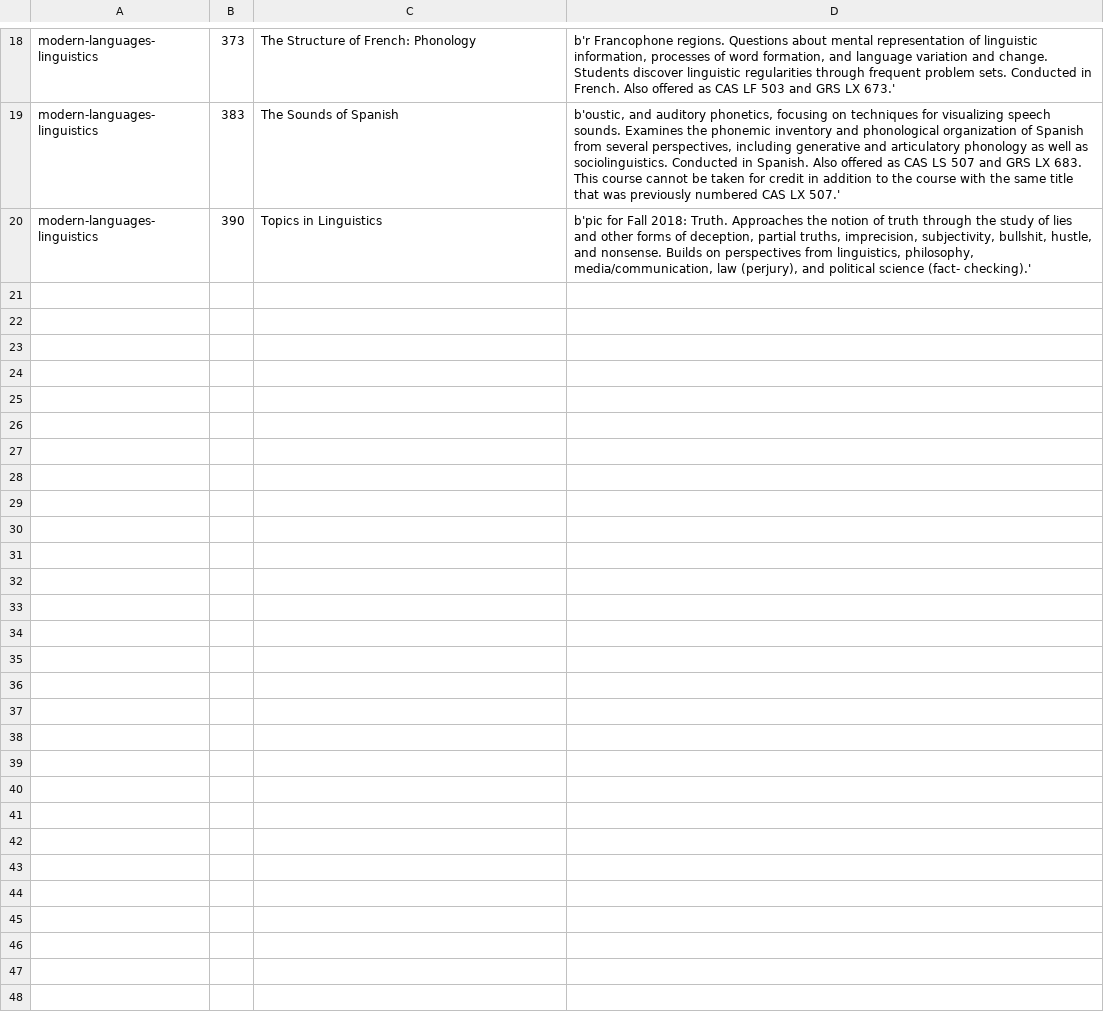
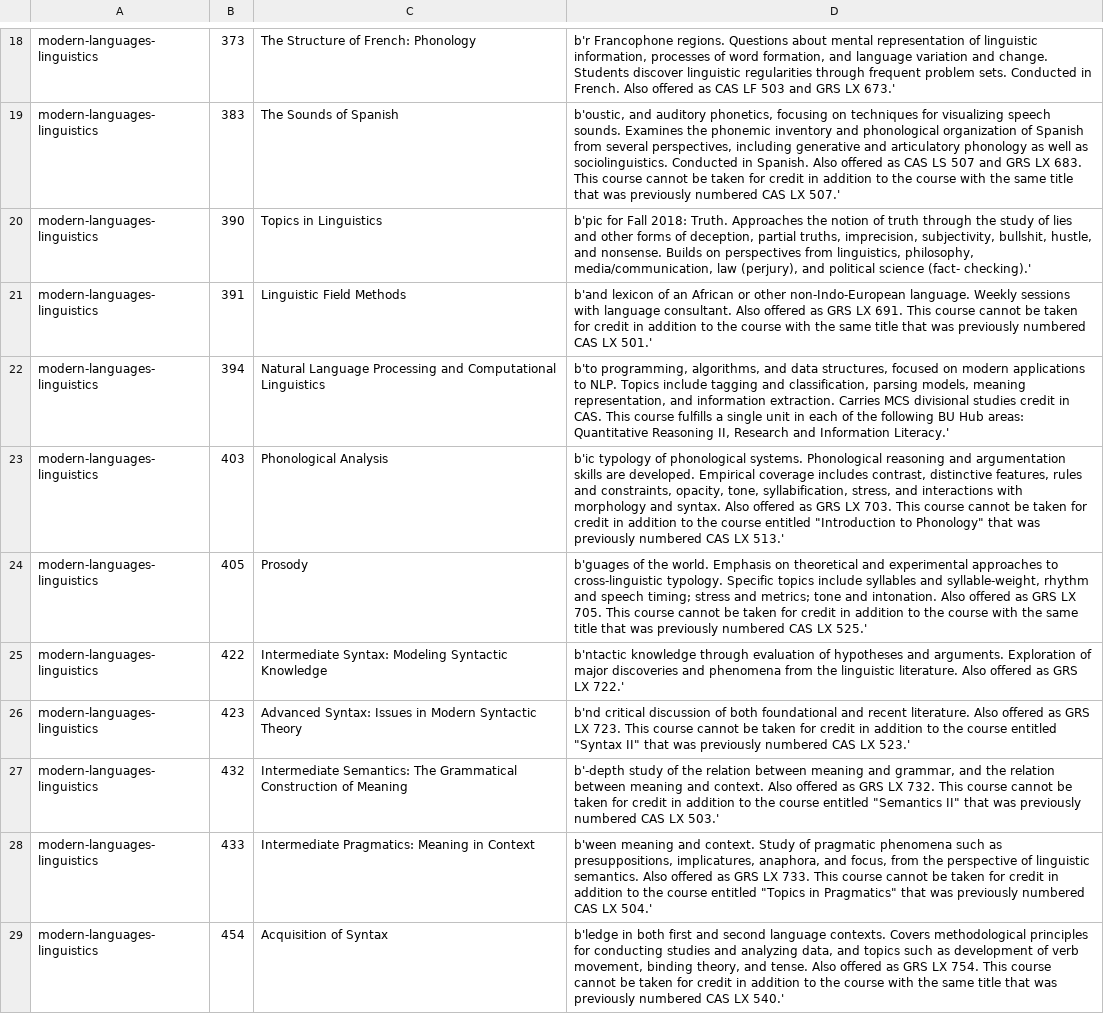
Before and after one commit to moderatelyfunctional/BuHub, a CSV file: major_scraper/data/modern-languages-linguistics.csv, drawn as a sheet; only a part is shown, gaps mark what is left out; the diff names each change by its address in the sheet, - before the commit and + after, or states it on an @@ line.

```diff
--- a/major_scraper/data/modern-languages-linguistics.csv
+++ b/major_scraper/data/modern-languages-linguistics.csv
+row 21: modern-languages-linguistics | 391 | Linguistic Field Methods | b'and lexicon of an African or other non-Indo-European language. Weekly sessions with language consultant. Also offered as GRS LX 691. This course cannot be taken for credit in addition to the course with the same title that was previously numbered CAS LX 501.'
+row 22: modern-languages-linguistics | 394 | Natural Language Processing and Computational Linguistics | b'to programming, algorithms, and data structures, focused on modern applications to NLP. Topics include tagging and classification, parsing models, meaning representation, and information extraction. Carries MCS divisional studies credit in CAS. This course fulfills a single unit in each of the following BU Hub areas: Quantitative Reasoning II, Research and Information Literacy.'
+row 23: modern-languages-linguistics | 403 | Phonological Analysis | b'ic typology of phonological systems. Phonological reasoning and argumentation skills are developed. Empirical coverage includes contrast, distinctive features, rules and constraints, opacity, tone, syllabification, stress, and interactions with morphology and syntax. Also offered as GRS LX 703. This course cannot be taken for credit in addition to the course entitled "Introduction to Phonology" that was previously numbered CAS LX 513.'
+row 24: modern-languages-linguistics | 405 | Prosody | b'guages of the world. Emphasis on theoretical and experimental approaches to cross-linguistic typology. Specific topics include syllables and syllable-weight, rhythm and speech timing; stress and metrics; tone and intonation. Also offered as GRS LX 705. This course cannot be taken for credit in addition to the course with the same title that was previously numbered CAS LX 525.'
+row 25: modern-languages-linguistics | 422 | Intermediate Syntax: Modeling Syntactic Knowledge | b'ntactic knowledge through evaluation of hypotheses and arguments. Exploration of major discoveries and phenomena from the linguistic literature. Also offered as GRS LX 722.'
+row 26: modern-languages-linguistics | 423 | Advanced Syntax: Issues in Modern Syntactic Theory | b'nd critical discussion of both foundational and recent literature. Also offered as GRS LX 723. This course cannot be taken for credit in addition to the course entitled "Syntax II" that was previously numbered CAS LX 523.'
+row 27: modern-languages-linguistics | 432 | Intermediate Semantics: The Grammatical Construction of Meaning | b'-depth study of the relation between meaning and grammar, and the relation between meaning and context. Also offered as GRS LX 732. This course cannot be taken for credit in addition to the course entitled "Semantics II" that was previously numbered CAS LX 503.'
+row 28: modern-languages-linguistics | 433 | Intermediate Pragmatics: Meaning in Context | b'ween meaning and context. Study of pragmatic phenomena such as presuppositions, implicatures, anaphora, and focus, from the perspective of linguistic semantics. Also offered as GRS LX 733. This course cannot be taken for credit in addition to the course entitled "Topics in Pragmatics" that was previously numbered CAS LX 504.'
+row 29: modern-languages-linguistics | 454 | Acquisition of Syntax | b'ledge in both first and second language contexts. Covers methodological principles for conducting studies and analyzing data, and topics such as development of verb movement, binding theory, and tense. Also offered as GRS LX 754. This course cannot be taken for credit in addition to the course with the same title that was previously numbered CAS LX 540.'
```
Also changed, not shown: major_scraper/data/african-american-studies.csv, major_scraper/data/comparative-literature.csv, 30 other files.
